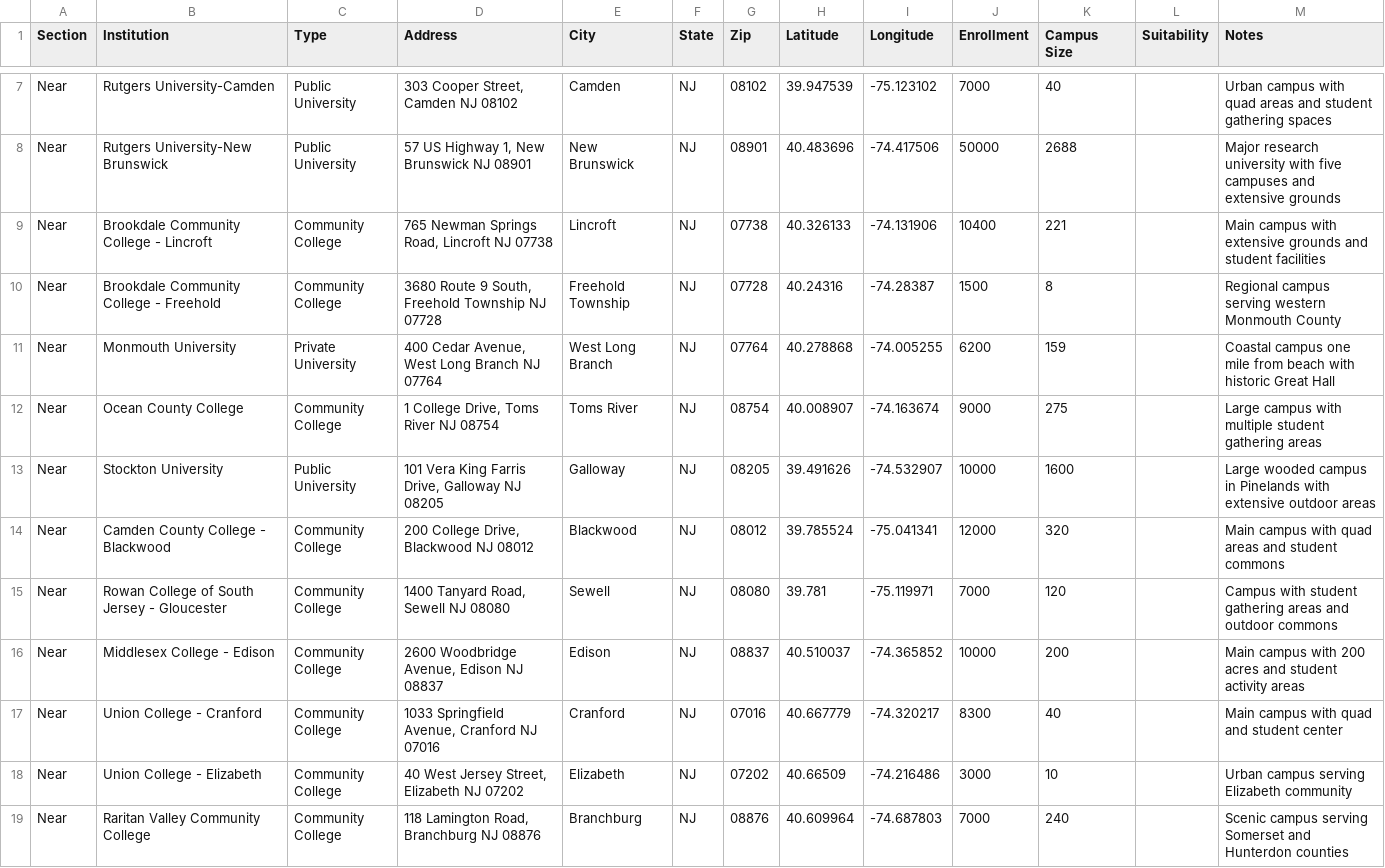
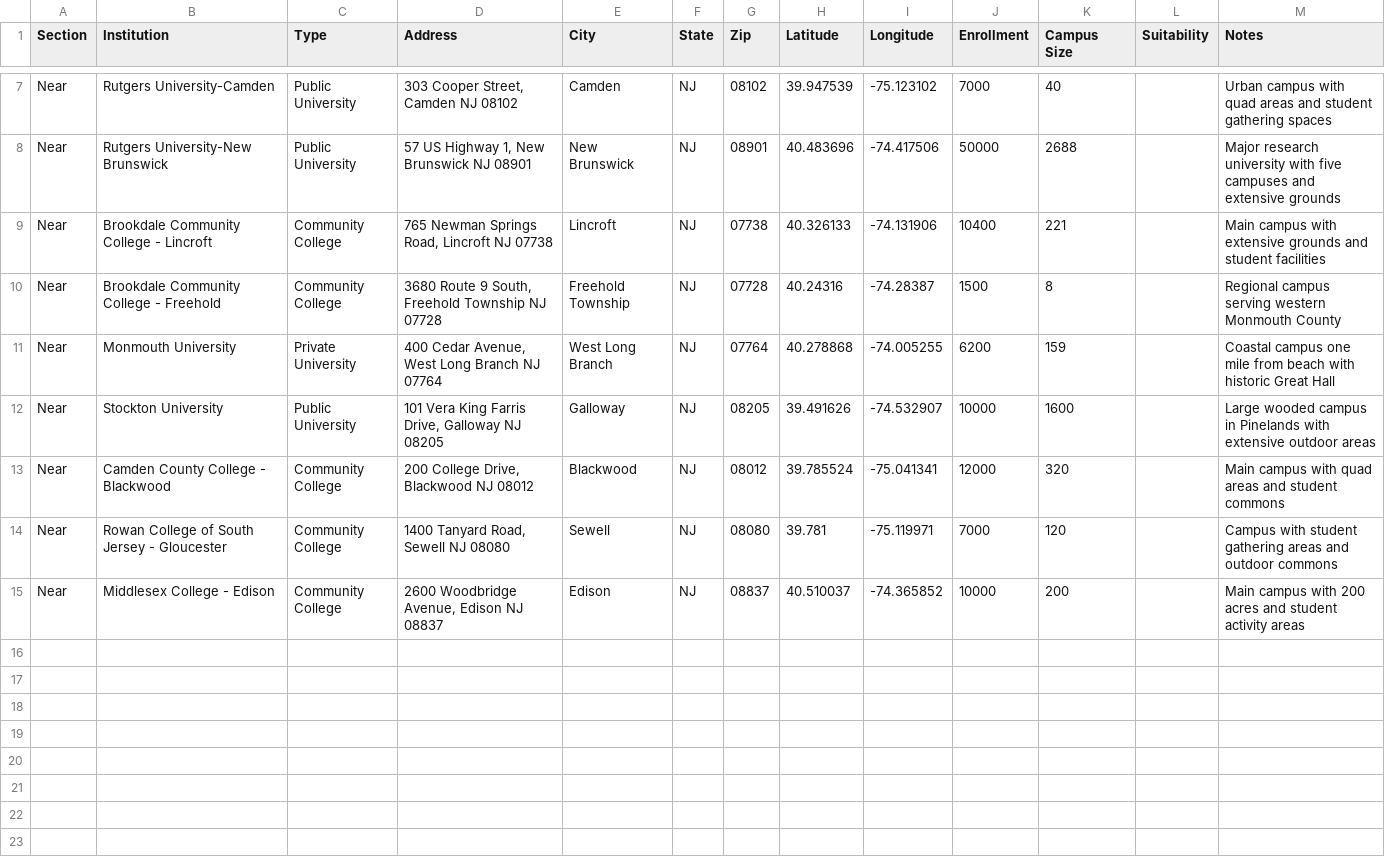
Before and after one commit to Field-Team-6/drive-scout, a CSV file: data/NJ-03.csv, drawn as a sheet; only a part is shown, gaps mark what is left out.

Commit message:
Add files via upload

```diff
--- a/data/NJ-03.csv
+++ b/data/NJ-03.csv
@@ -11,3 +11,2 @@ Near,Brookdale Community College - Freehold,Community College,"3680 Route 9 Sout
 Near,Monmouth University,Private University,"400 Cedar Avenue, West Long Branch NJ 07764",West Long Branch,NJ,07764,40.278868,-74.005255,6200,159,,Coastal campus one mile from beach with historic Great Hall
-Near,Ocean County College,Community College,"1 College Drive, Toms River NJ 08754",Toms River,NJ,08754,40.008907,-74.163674,9000,275,,Large campus with multiple student gathering areas
 Near,Stockton University,Public University,"101 Vera King Farris Drive, Galloway NJ 08205",Galloway,NJ,08205,39.491626,-74.532907,10000,1600,,Large wooded campus in Pinelands with extensive outdoor areas
@@ -16,4 +15 @@ Near,Rowan College of South Jersey - Gloucester,Community College,"1400 Tanyard
 Near,Middlesex College - Edison,Community College,"2600 Woodbridge Avenue, Edison NJ 08837",Edison,NJ,08837,40.510037,-74.365852,10000,200,,Main campus with 200 acres and student activity areas
-Near,Union College - Cranford,Community College,"1033 Springfield Avenue, Cranford NJ 07016",Cranford,NJ,07016,40.667779,-74.320217,8300,40,,Main campus with quad and student center
-Near,Union College - Elizabeth,Community College,"40 West Jersey Street, Elizabeth NJ 07202",Elizabeth,NJ,07202,40.66509,-74.216486,3000,10,,Urban campus serving Elizabeth community
-Near,Raritan Valley Community College,Community College,"118 Lamington Road, Branchburg NJ 08876",Branchburg,NJ,08876,40.609964,-74.687803,7000,240,,Scenic campus serving Somerset and Hunterdon counties
```
